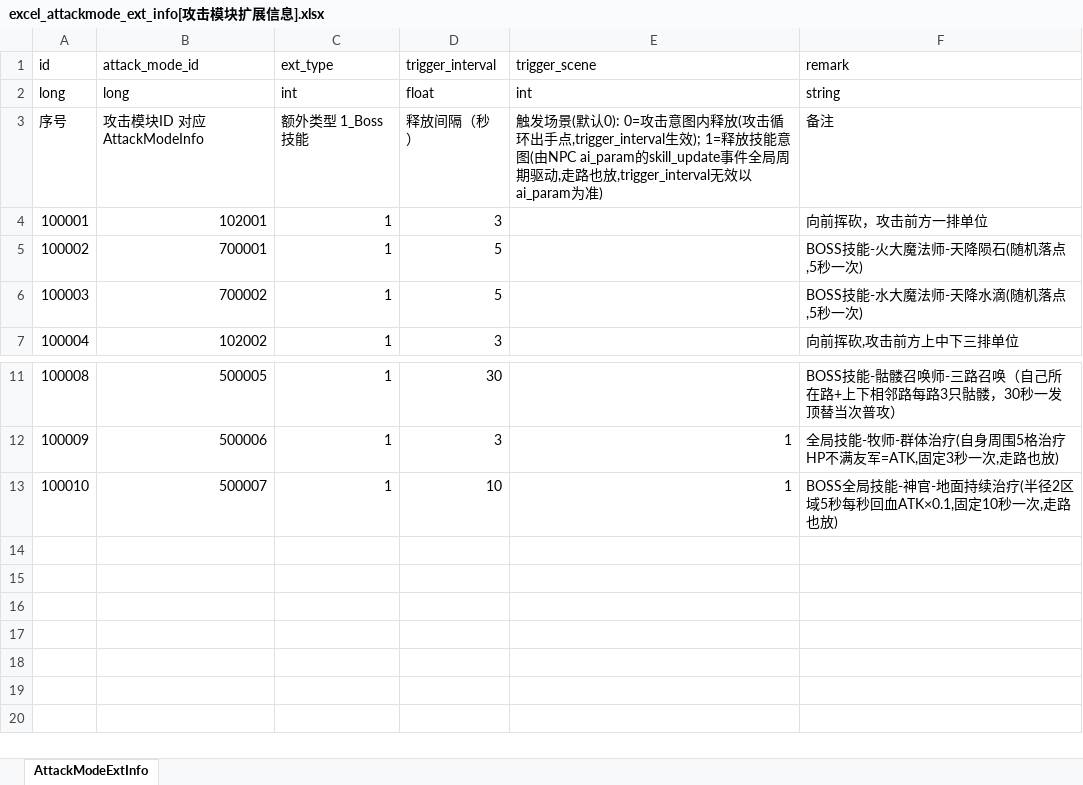
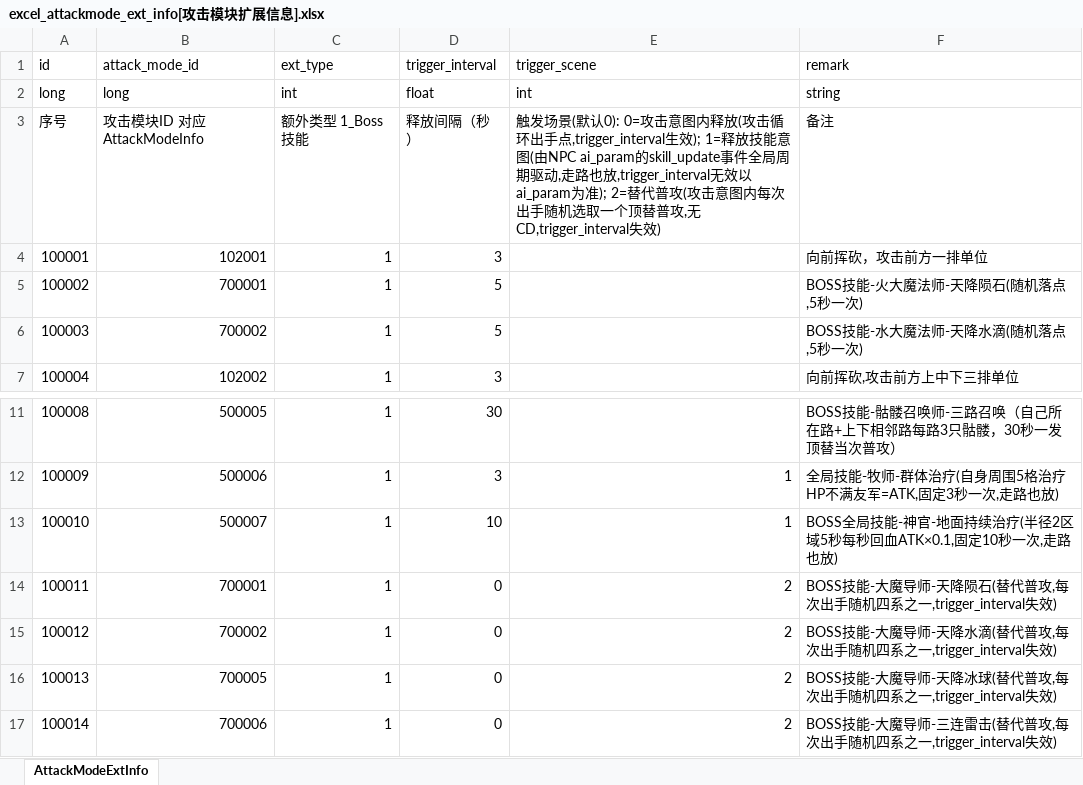
Before and after one commit to wobushiren79/DemonLordRoguelike, an Excel workbook: Demon Lord Roguelike/Assets/Data/Excel/excel_attackmode_ext_info[攻击模块扩展信息].xlsx, sheet AttackModeExtInfo, drawn as a sheet; only a part is shown, gaps mark what is left out; values as stored, in another font and other column widths than the file's, no borders; the diff names each change by its address in the sheet, - before the commit and + after, or states it on an @@ line.

```diff
--- a/Demon Lord Roguelike/Assets/Data/Excel/excel_attackmode_ext_info[攻击模块扩展信息].xlsx (sheet AttackModeExtInfo)
+++ b/Demon Lord Roguelike/Assets/Data/Excel/excel_attackmode_ext_info[攻击模块扩展信息].xlsx (sheet AttackModeExtInfo)
-E3 (trigger_scene): …以ai_param为准)
+E3 (trigger_scene): …以ai_param为准); 2=替代普攻(攻击意图内每次出手随机选取一个顶替普攻,无CD,trigger_interval失效)
+row 14: 100011 | 700001 | 1 | 0 | 2 | BOSS技能-大魔导师-天降陨石(替代普攻,每次出手随机四系之一,trigger_interval失效)
+row 15: 100012 | 700002 | 1 | 0 | 2 | BOSS技能-大魔导师-天降水滴(替代普攻,每次出手随机四系之一,trigger_interval失效)
+row 16: 100013 | 700005 | 1 | 0 | 2 | BOSS技能-大魔导师-天降冰球(替代普攻,每次出手随机四系之一,trigger_interval失效)
+row 17: 100014 | 700006 | 1 | 0 | 2 | BOSS技能-大魔导师-三连雷击(替代普攻,每次出手随机四系之一,trigger_interval失效)
```
Also changed, not shown: Demon Lord Roguelike/Assets/Data/Excel/excel_npc_info[NPC信息].xlsx, 11 other files.
